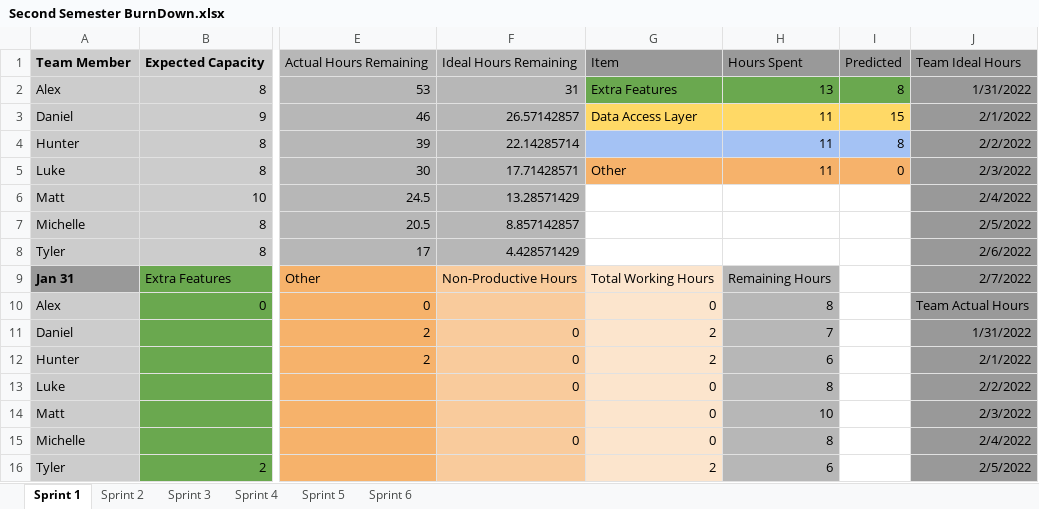
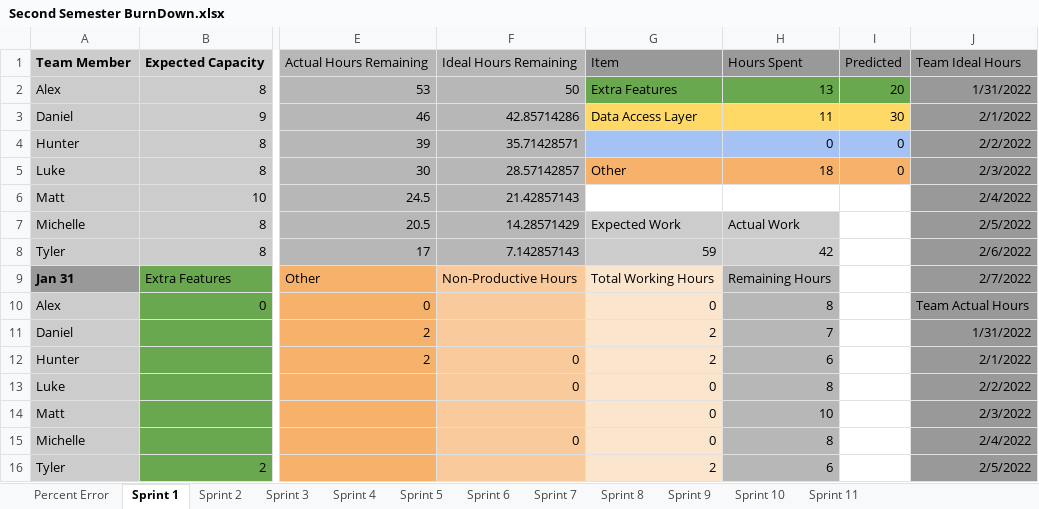
Before and after one commit to lukeoruke/What-The-Food-, an Excel workbook: SCRUM/Second Semester BurnDown.xlsx, sheet Sprint 1, drawn as a sheet; only a part is shown, gaps mark what is left out; values as stored, in another font and other column widths than the file's, no borders; charts and pictures not drawn; the diff names each change by its address in the sheet, - before the commit and + after, or states it on an @@ line.

Commit message:
Updated Burndown Chart with Percent Error Charts

```diff
--- a/SCRUM/Second Semester BurnDown.xlsx (sheet Sprint 1)
+++ b/SCRUM/Second Semester BurnDown.xlsx (sheet Sprint 1)
+sheet tab: Percent Error
+sheet tab: Sprint 7
+sheet tab: Sprint 8
+sheet tab: Sprint 9
+sheet tab: Sprint 10
+sheet tab: Sprint 11
-F2: 31
+F2: 50
-I2: 8
+I2: 20
-F3: 26.57142857
+F3: 42.85714286
-I3: 15
+I3: 30
-F4: 22.14285714
+F4: 35.71428571
-H4: 11
+H4: 0
-I4: 8
+I4: 0
-F5: 17.71428571
+F5: 28.57142857
-H5: 11
+H5: 18
-F6: 13.28571429
+F6: 21.42857143
-F7: 8.857142857
+F7: 14.28571429
-G7: (empty)
+G7: Expected Work
-G7:H8 fill: none
+G7:H8 fill: #CCCCCC
-H7: (empty)
+H7: Actual Work
-F8: 4.428571429
+F8: 7.142857143
-G8: (empty)
+G8: 59
-H8: (empty)
+H8: 42
-F11: 0
+F11: (empty)
```
Also changed, not shown: sheet Sprint 5, sheet Sprint 4, sheet Sprint 6, sheet Sprint 3, sheet Sprint 2, formulas that keep their value, charts or pictures.
